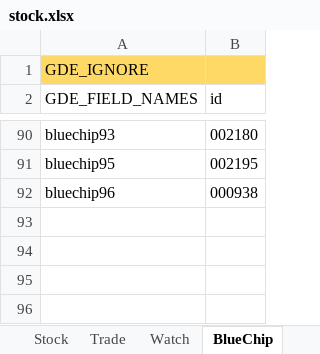
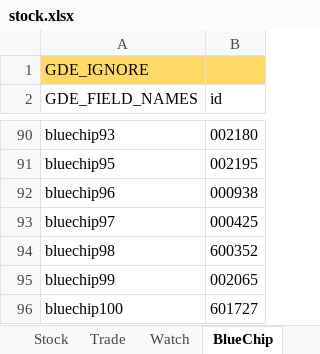
Before and after one commit to zsdarkblue/TradeStation_ContinuousTrade, an Excel workbook: stock.xlsx, sheet BlueChip, drawn as a sheet; only a part is shown, gaps mark what is left out; values as stored, in another font and other column widths than the file's, no borders; the diff names each change by its address in the sheet, - before the commit and + after, or states it on an @@ line.

```diff
--- a/stock.xlsx (sheet BlueChip)
+++ b/stock.xlsx (sheet BlueChip)
+row 93: bluechip97 | 000425
+row 94: bluechip98 | 600352
+row 95: bluechip99 | 002065
+row 96: bluechip100 | 601727
```
Also changed, not shown: sheet Stock.
